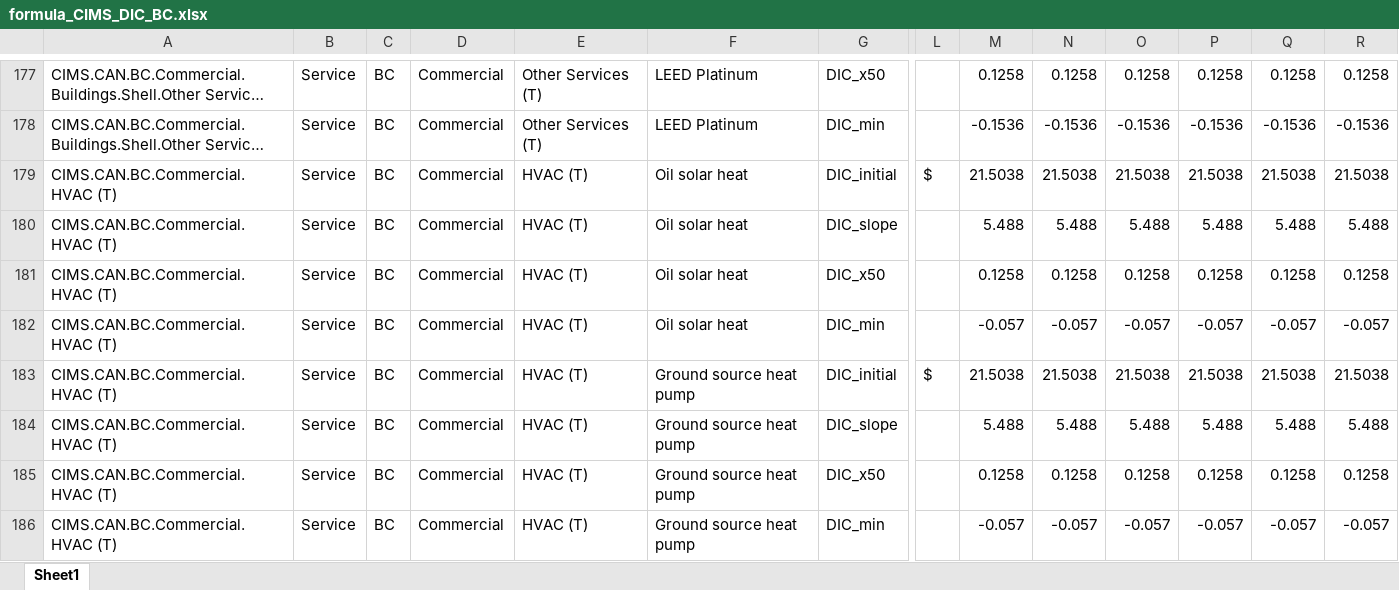
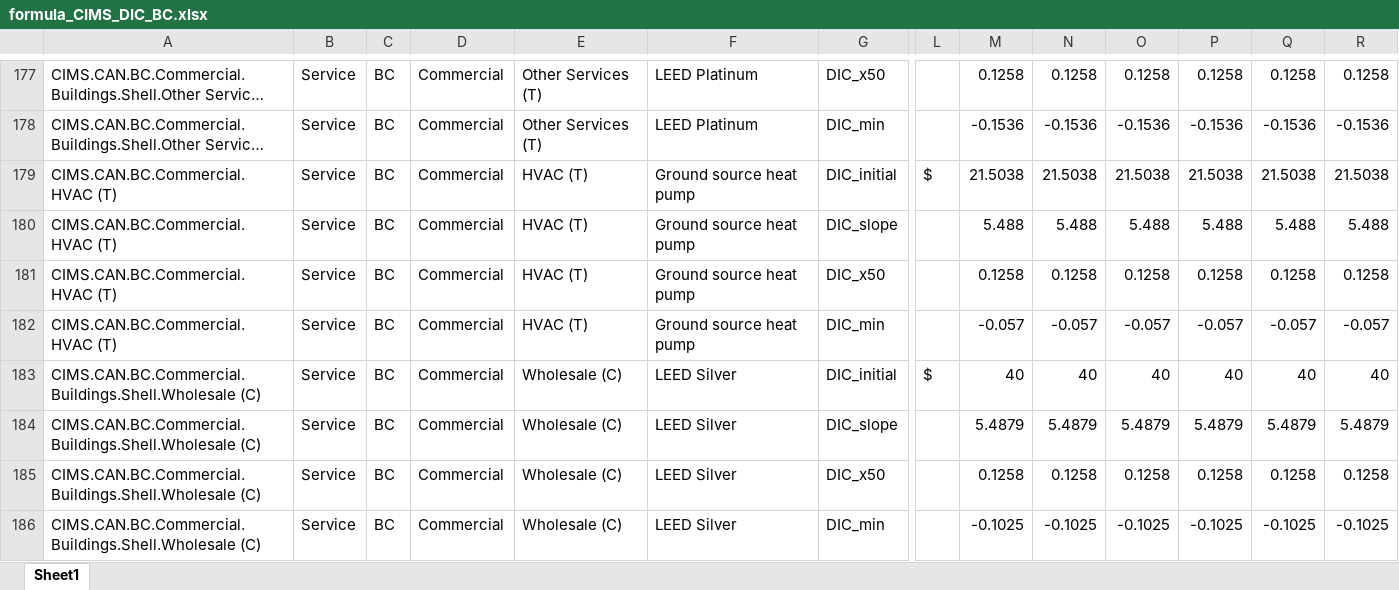
Before and after one commit to EMRG-SFU/cims-models, an Excel workbook: csv/model/CIMS_DIC/formula_CIMS_DIC_BC.xlsx, sheet Sheet1, drawn as a sheet; only a part is shown, gaps mark what is left out; the shorter side is filled out with more unchanged rows; long unchanged cells end in …; values as stored, in another font and other column widths than the file's, no borders; rows hold the shown columns only; the diff covers the shown part only; the diff names each change by its address in the sheet, - before the commit and + after, or states it on an @@ line.

```diff
--- a/csv/model/CIMS_DIC/formula_CIMS_DIC_BC.xlsx (sheet Sheet1)
+++ b/csv/model/CIMS_DIC/formula_CIMS_DIC_BC.xlsx (sheet Sheet1)
-row 179: CIMS.CAN.BC.Commercial.HVAC (T) | Service | BC | Commercial | HVAC (T) | Oil solar heat | DIC_initial | $ | 21.5038 | 21.5038 | 21.5038 | 21.5038 | 21.5038 | 21.5038
-row 180: CIMS.CAN.BC.Commercial.HVAC (T) | Service | BC | Commercial | HVAC (T) | Oil solar heat | DIC_slope |  | 5.488 | 5.488 | 5.488 | 5.488 | 5.488 | 5.488
-row 181: CIMS.CAN.BC.Commercial.HVAC (T) | Service | BC | Commercial | HVAC (T) | Oil solar heat | DIC_x50 |  | 0.1258 | 0.1258 | 0.1258 | 0.1258 | 0.1258 | 0.1258
-row 182: CIMS.CAN.BC.Commercial.HVAC (T) | Service | BC | Commercial | HVAC (T) | Oil solar heat | DIC_min |  | -0.057 | -0.057 | -0.057 | -0.057 | -0.057 | -0.057
```
Also changed, not shown: 12 removed rows elsewhere in this sheet, csv/model/CIMS_FIC/formula_CIMS_FIC_ON.xlsx, csv/model/CIMS_market share limits/formula_CIMS_market share limits_ON.xlsx, 36 other files.
